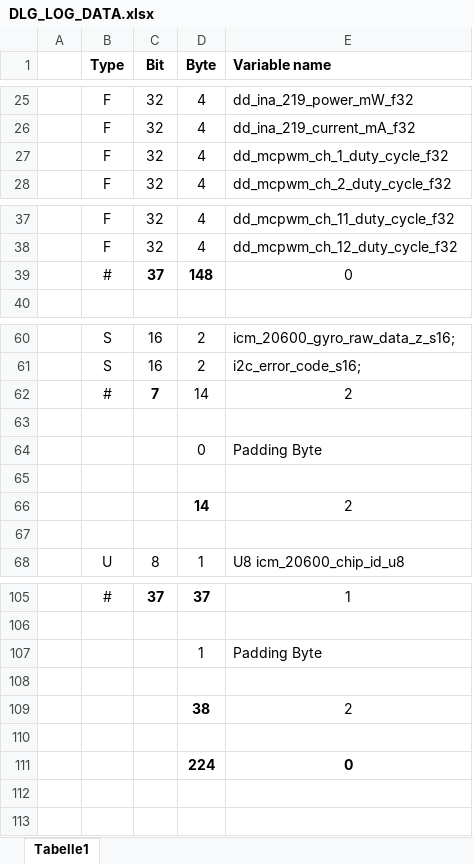
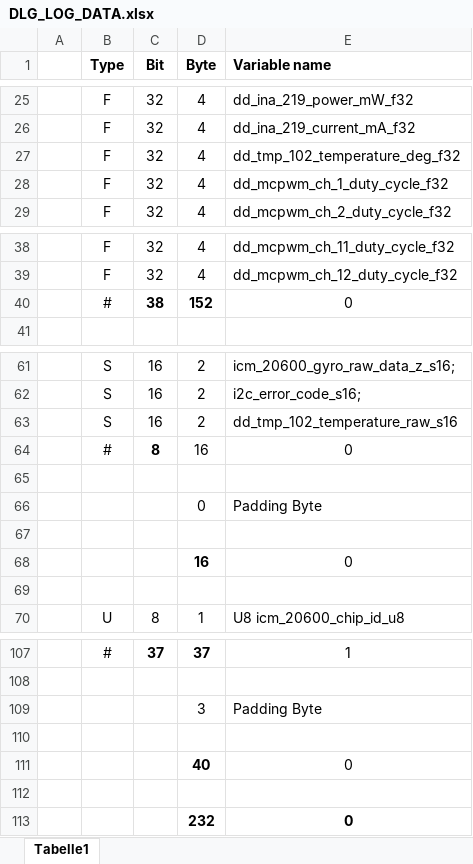
Before and after one commit to mathias-buder/devops-iot-device, an Excel workbook: 020_Test/010_Gogeta/scripts/sbf2blf_converter/DLG_LOG_DATA.xlsx, sheet Tabelle1, drawn as a sheet; only a part is shown, gaps mark what is left out; values as stored, in another font and other column widths than the file's, no borders; conditional formats not drawn; removed rows and columns are numbered as before the commit, all else as after; the diff names each change by its address in the sheet, - before the commit and + after, or states it on an @@ line.

Commit message:
[DD, DLG] Added TMP102 temperature reading into DLG_LOG_DATA structure

```diff
--- a/020_Test/010_Gogeta/scripts/sbf2blf_converter/DLG_LOG_DATA.xlsx (sheet Tabelle1)
+++ b/020_Test/010_Gogeta/scripts/sbf2blf_converter/DLG_LOG_DATA.xlsx (sheet Tabelle1)
+row 27:  | F | 32 | 4 | dd_tmp_102_temperature_deg_f32
-C40 (Bit): 37
+C40 (Bit): 38
-D40 (Byte): 148
+D40 (Byte): 152
-row 62:  | # | 7 | 14 | 2
+row 63:  | S | 16 | 2 | dd_tmp_102_temperature_raw_s16
+row 64:  | # | 8 | 16 | 0
-row 66:  |  |  | 14 | 2
+row 68:  |  |  | 16 | 0
-D109 (Byte): 1
+D109 (Byte): 3
-row 109:  |  |  | 38 | 2
+row 111:  |  |  | 40 | 0
-D113 (Byte): 224
+D113 (Byte): 232
```
Also changed, not shown: formulas that keep their value, 9 other files.
